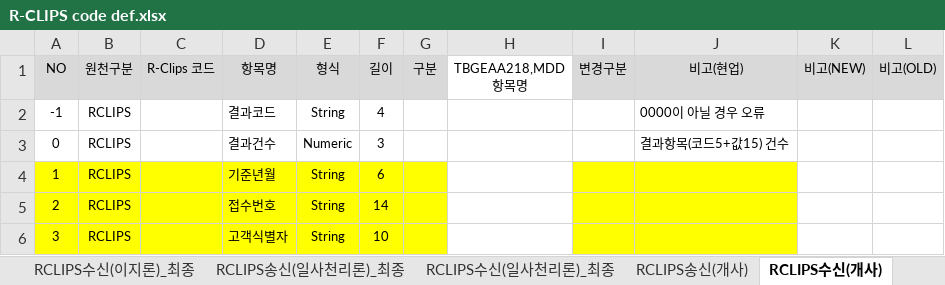
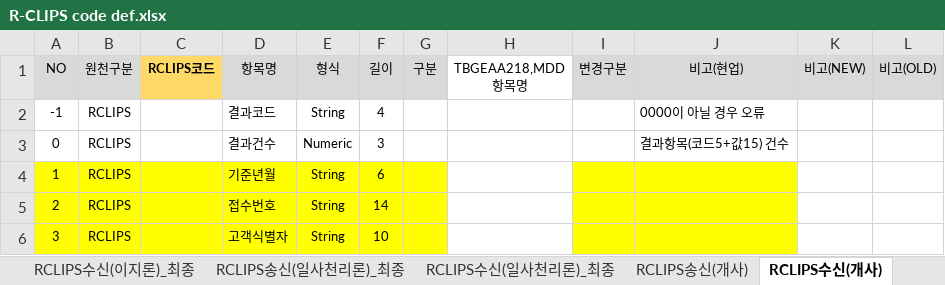
Before and after one commit to hallowmen924-wq/ai-log-agent, an Excel workbook: data/R-CLIPS code def.xlsx, sheet RCLIPS수신(개사), drawn as a sheet; only a part is shown; values as stored, in another font and other column widths than the file's, no borders; the diff names each change by its address in the sheet, - before the commit and + after, or states it on an @@ line.

```diff
--- a/data/R-CLIPS code def.xlsx (sheet RCLIPS수신(개사))
+++ b/data/R-CLIPS code def.xlsx (sheet RCLIPS수신(개사))
-C1: R-Clips 코드
+C1: RCLIPS코드
@@ C1 fill: #D9D9D9 → #FFD966, bold: off → on @@
```
Also changed, not shown: sheet RCLIPS수신(이지론)_최종, sheet RCLIPS수신(일사천리론)_최종, sheet RCLIPS수신(대환), sheet RCLIPS송신(이지론플러스)_최종, sheet RCLIPS송신(대환), sheet RCLIPS송신(개사), 2 more sheets, formulas that keep their value, charts or pictures, 50 other files.
